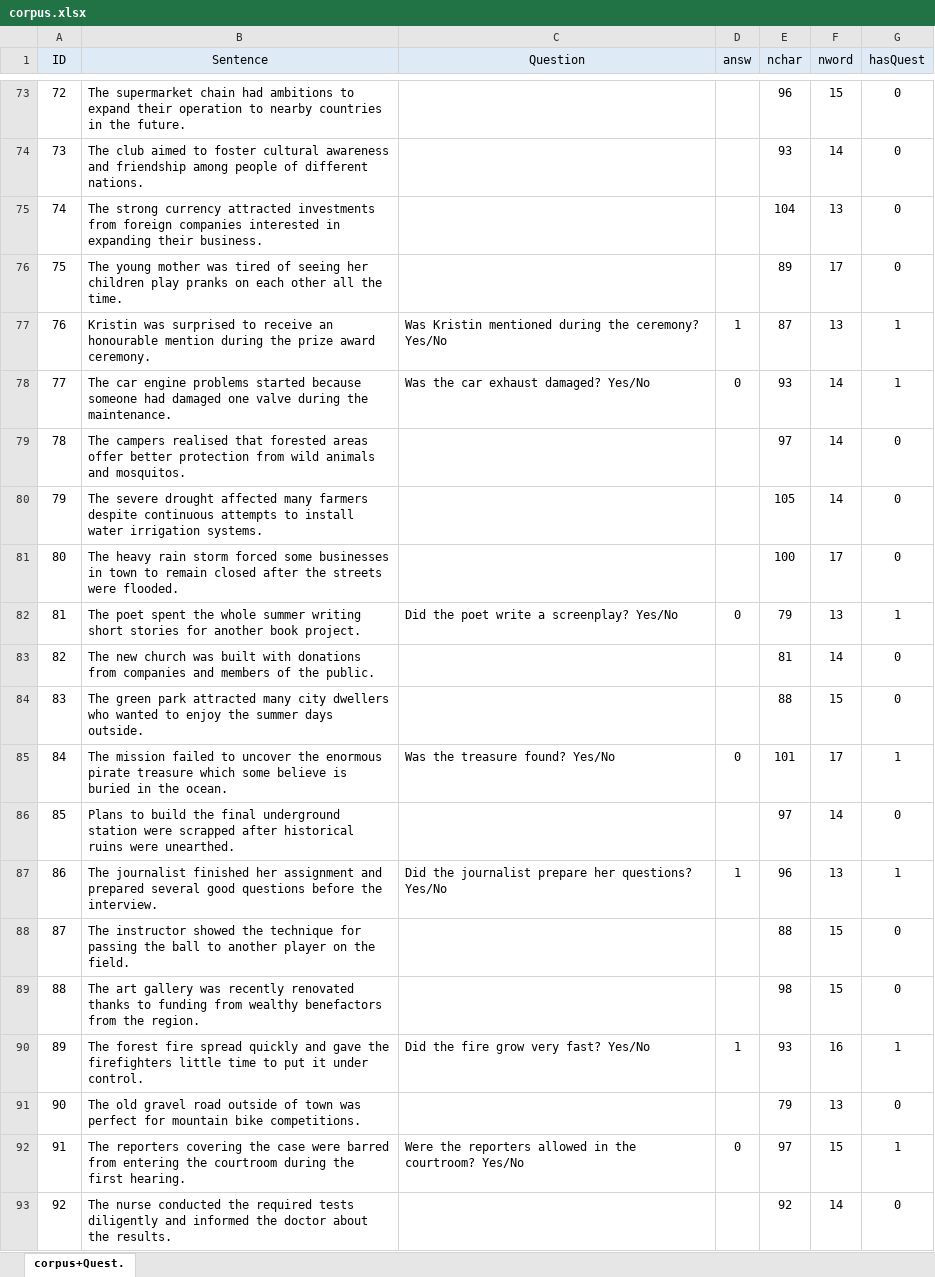
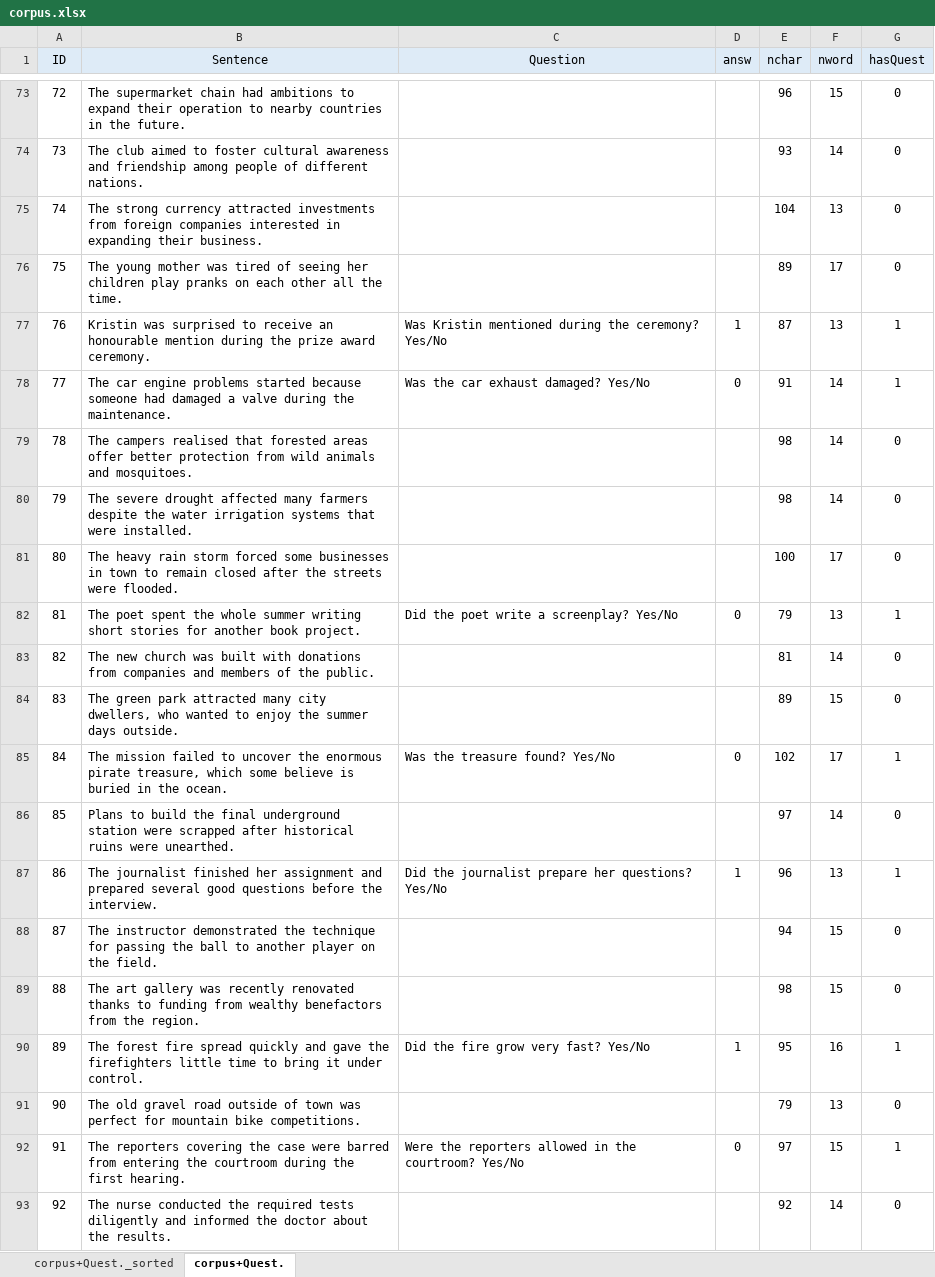
Before and after one commit to martin-vasilev/DEVS, an Excel workbook: stimuli/corpus.xlsx, sheet corpus+Quest., drawn as a sheet; only a part is shown, gaps mark what is left out; values as stored, in another font and other column widths than the file's, no borders; the diff covers the shown part only; the diff names each change by its address in the sheet, - before the commit and + after, or states it on an @@ line.

```diff
--- a/stimuli/corpus.xlsx (sheet corpus+Quest.)
+++ b/stimuli/corpus.xlsx (sheet corpus+Quest.)
+sheet tab: corpus+Quest._sorted
-B78 (Sentence): …had damaged one valve during…
+B78 (Sentence): …had damaged a valve during…
-E78 (nchar): 93
+E78 (nchar): 91
-B79 (Sentence): …animals and mosquitos.
+B79 (Sentence): …animals and mosquitoes.
-E79 (nchar): 97
+E79 (nchar): 98
-B80 (Sentence): …farmers despite continuous attempts to install water irrigation systems.
+B80 (Sentence): …farmers despite the water irrigation systems that were installed.
-E80 (nchar): 105
+E80 (nchar): 98
-B84 (Sentence): …many city dwellers who wanted…
+B84 (Sentence): …many city dwellers, who wanted…
-E84 (nchar): 88
+E84 (nchar): 89
-B85 (Sentence): …enormous pirate treasure which some…
+B85 (Sentence): …enormous pirate treasure, which some…
-E85 (nchar): 101
+E85 (nchar): 102
-B88 (Sentence): The instructor showed the technique…
+B88 (Sentence): The instructor demonstrated the technique…
-E88 (nchar): 88
+E88 (nchar): 94
-B90 (Sentence): …time to put it under…
+B90 (Sentence): …time to bring it under…
-E90 (nchar): 93
+E90 (nchar): 95
```
Also changed, not shown: 67 edited cells elsewhere in this sheet, 4 other files.
